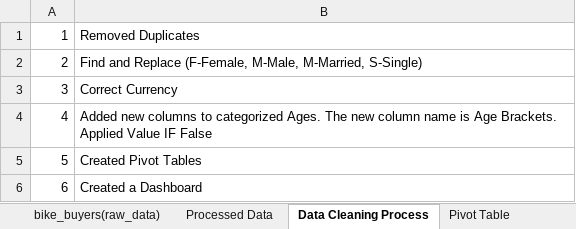
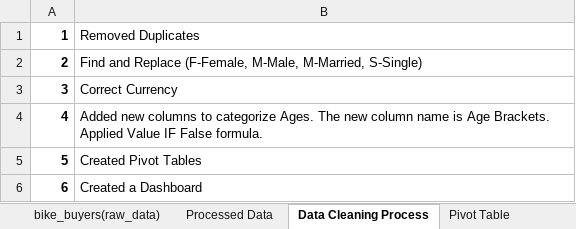
Before and after one commit to giritmeltem/Excel_Dashboard, an Excel workbook: Excel Project Dataset.xlsx, sheet Data Cleaning Process, drawn as a sheet; values as stored, in another font and other column widths than the file's, no borders; the diff names each change by its address in the sheet, - before the commit and + after, or states it on an @@ line.

Commit message:
Add files via upload

```diff
--- a/Excel Project Dataset.xlsx (sheet Data Cleaning Process)
+++ b/Excel Project Dataset.xlsx (sheet Data Cleaning Process)
-A1:A6 bold: off
+A1:A6 bold: on
-B4: …columns to categorized Ages. The new column name is Age Brackets. Applied Value IF False
+B4: …columns to categorize Ages. The new column name is Age Brackets. Applied Value IF False formula.
```
Also changed, not shown: sheet Dashboard, charts or pictures.
